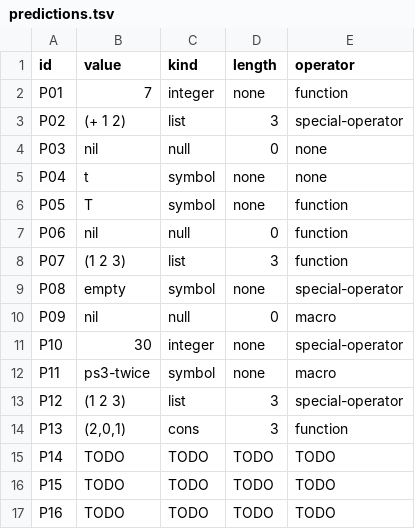
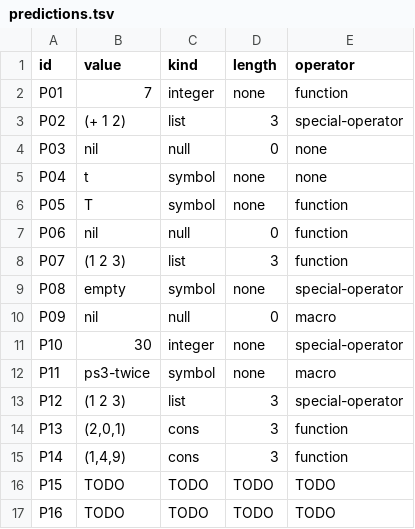
Before and after one commit to TheJuanderer/cmsc-124-ps3-starter, a TSV file: predictions.tsv, drawn as a sheet.

Commit message:
docs: added prediction for P14

```diff
--- a/predictions.tsv
+++ b/predictions.tsv
@@ -14,3 +14,3 @@ P12	(1 2 3)	list	3	special-operator
 P13	(2,0,1)	cons	3	function
-P14	TODO	TODO	TODO	TODO
+P14	(1,4,9)	cons	3	function
 P15	TODO	TODO	TODO	TODO
```
Also changed, not shown: 1 other file.
